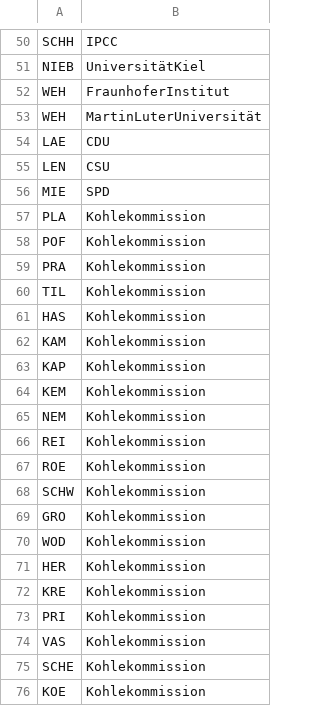
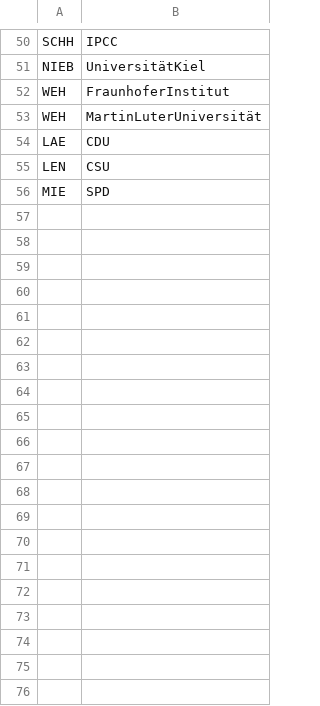
Before and after one commit to Julien787/PVL-KK, a CSV file: KK - Edgelist ohne KK.csv, drawn as a sheet; only a part is shown, gaps mark what is left out; the diff covers the shown part only; the diff names each change by its address in the sheet, - before the commit and + after, or states it on an @@ line.

Commit message:
Update KK - Edgelist ohne KK.csv

```diff
--- a/KK - Edgelist ohne KK.csv
+++ b/KK - Edgelist ohne KK.csv
-row 57: PLA | Kohlekommission
-row 58: POF | Kohlekommission
-row 59: PRA | Kohlekommission
-row 60: TIL | Kohlekommission
-row 61: HAS | Kohlekommission
-row 62: KAM | Kohlekommission
-row 63: KAP | Kohlekommission
-row 64: KEM | Kohlekommission
-row 65: NEM | Kohlekommission
-row 66: REI | Kohlekommission
-row 67: ROE | Kohlekommission
-row 68: SCHW | Kohlekommission
-row 69: GRO | Kohlekommission
-row 70: WOD | Kohlekommission
-row 71: HER | Kohlekommission
-row 72: KRE | Kohlekommission
-row 73: PRI | Kohlekommission
-row 74: VAS | Kohlekommission
-row 75: SCHE | Kohlekommission
-row 76: KOE | Kohlekommission
```
Also changed, not shown: 11 removed rows elsewhere in this file.
